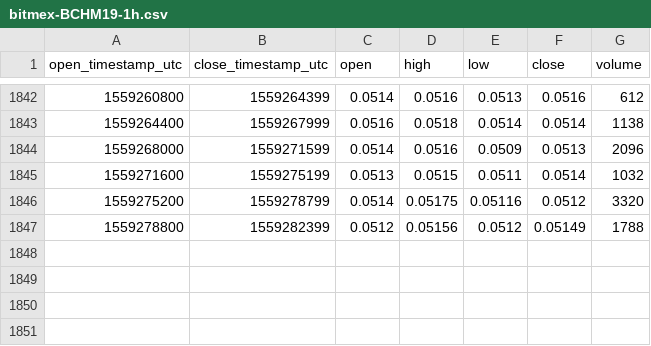
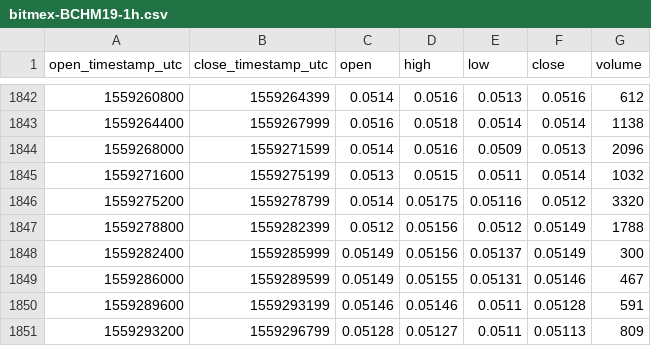
Before and after one commit to cryptobigbro/bitmex-BCHM19, a CSV file: bitmex-BCHM19-1h.csv, drawn as a sheet; only a part is shown, gaps mark what is left out; the diff names each change by its address in the sheet, - before the commit and + after, or states it on an @@ line.

Commit message:
Update OHLCV data.

```diff
--- a/bitmex-BCHM19-1h.csv
+++ b/bitmex-BCHM19-1h.csv
+row 1848: 1559282400 | 1559285999 | 0.05149 | 0.05156 | 0.05137 | 0.05149 | 300
+row 1849: 1559286000 | 1559289599 | 0.05149 | 0.05155 | 0.05131 | 0.05146 | 467
+row 1850: 1559289600 | 1559293199 | 0.05146 | 0.05146 | 0.0511 | 0.05128 | 591
+row 1851: 1559293200 | 1559296799 | 0.05128 | 0.05127 | 0.0511 | 0.05113 | 809
```
